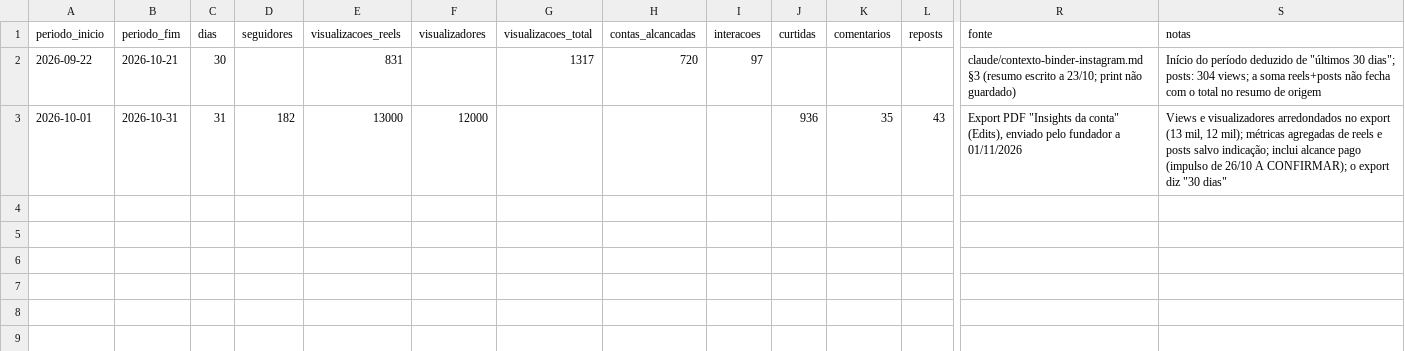
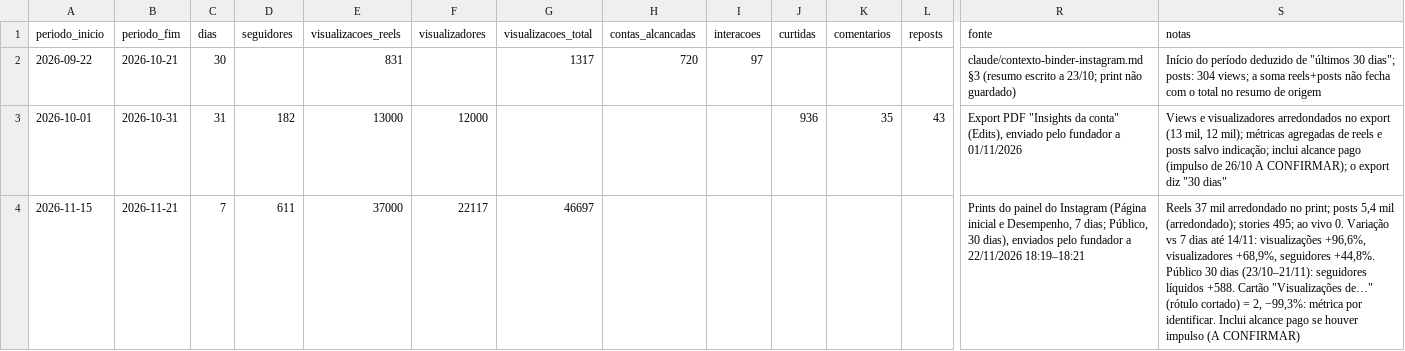
Before and after one commit to ibisson254/GERADOR-DE-VIDEO-BINDER, a CSV file: comum/insights/registo_conta.csv, drawn as a sheet; only a part is shown, gaps mark what is left out; rows hold the shown columns only; the diff names each change by its address in the sheet, - before the commit and + after, or states it on an @@ line.

```diff
--- a/comum/insights/registo_conta.csv
+++ b/comum/insights/registo_conta.csv
+row 4: 2026-11-15 | 2026-11-21 | 7 | 611 | 37000 | 22117 | 46697 |  |  |  |  |  | Prints do painel do Instagram (Página inicial e Desempenho, 7 dias; Público, 30 dias), enviados pelo fundador a 22/11/2026 18:19–18:21 | Reels 37 mil arredondado no print; posts 5,4 mil (arredondado); stories 495; ao vivo 0. Variação vs 7 dias até 14/11: visualizações +96,6%, visualizadores +68,9%, seguidores +44,8%. Público 30 dias (23/10–21/11): seguidores líquidos +588. Cartão "Visualizações de…" (rótulo cortado) = 2, −99,3%: métrica por identificar. Inclui alcance pago se houver impulso (A CONFIRMAR)
```
Also changed, not shown: comum/insights/registo_posts.csv, 2 other files.
